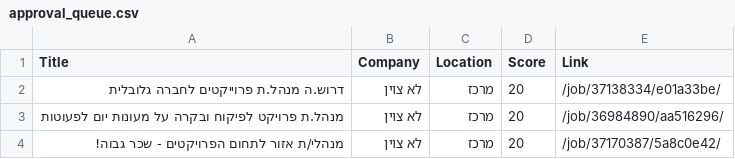
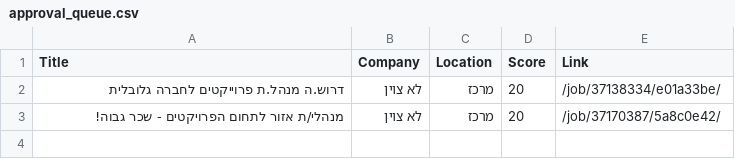
Before and after one commit to itamarw26-ctrl/agent-job, a CSV file: output/approval_queue.csv, drawn as a sheet.

```diff
--- a/output/approval_queue.csv
+++ b/output/approval_queue.csv
@@ -2,3 +2,2 @@
 דרוש.ה מנהל.ת פרוייקטים לחברה גלובלית,לא צוין,מרכז,20,/job/37138334/e01a33be/
-מנהל.ת פרויקט לפיקוח ובקרה על מעונות יום לפעוטות,לא צוין,מרכז,20,/job/36984890/aa516296/
 מנהלי/ת אזור לתחום הפרויקטים - שכר גבוה!,לא צוין,מרכז,20,/job/37170387/5a8c0e42/
```
